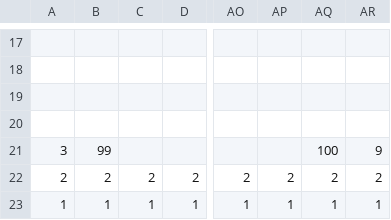
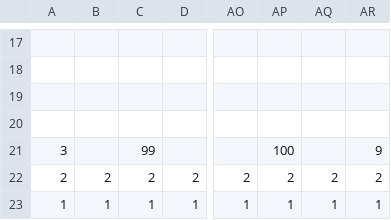
Before and after one commit to DweebilyDweeb/SP3, a CSV file: SP3 Framework/Base/TileMap/Scene8Cabbage.csv, drawn as a sheet; only a part is shown, gaps mark what is left out; the diff names each change by its address in the sheet, - before the commit and + after, or states it on an @@ line.

```diff
--- a/SP3 Framework/Base/TileMap/Scene8Cabbage.csv
+++ b/SP3 Framework/Base/TileMap/Scene8Cabbage.csv
-B21: 99
+B21: (empty)
-C21: (empty)
+C21: 99
-AP21: (empty)
+AP21: 100
-AQ21: 100
+AQ21: (empty)
```
Also changed, not shown: SP3 Framework/Base/TileMap/Scene3Chicken.csv, SP3 Framework/Base/TileMap/Scene9Wheat.csv, 7 other files.
